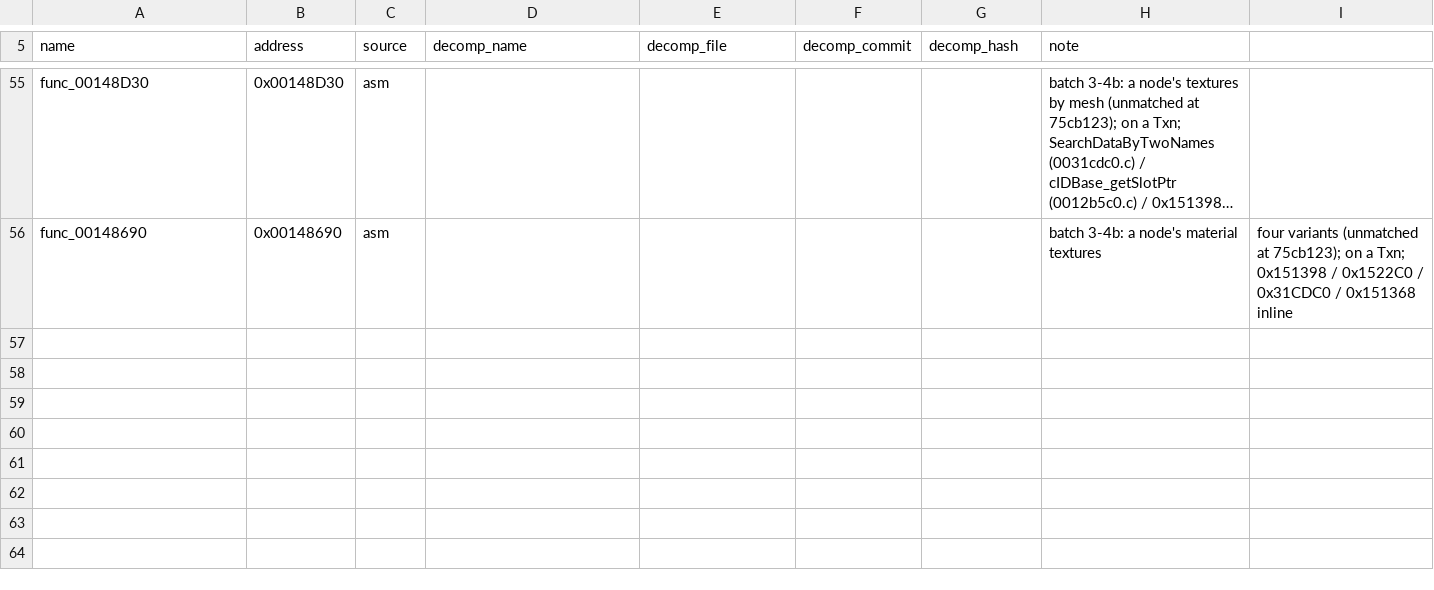
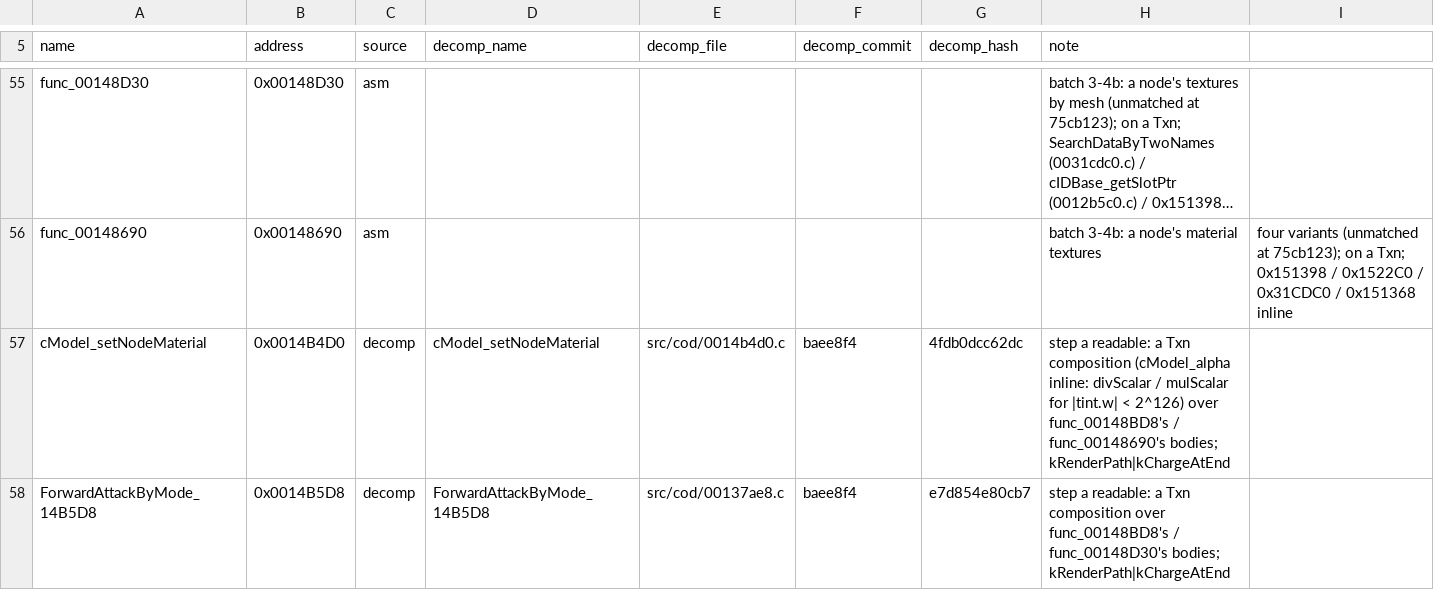
Before and after one commit to DuckyNerdball/God-Hand-Rearmed, a CSV file: tools/native/sources.csv, drawn as a sheet; only a part is shown, gaps mark what is left out; long unchanged cells end in …; the diff names each change by its address in the sheet, - before the commit and + after, or states it on an @@ line.

```diff
--- a/tools/native/sources.csv
+++ b/tools/native/sources.csv
+row 57: cModel_setNodeMaterial | 0x0014B4D0 | decomp | cModel_setNodeMaterial | src/cod/0014b4d0.c | baee8f4 | 4fdb0dcc62dc | step a readable: a Txn composition (cModel_alpha inline: divScalar / mulScalar for |tint.w| < 2^126) over func_00148BD8's / func_00148690's bodies; kRenderPath|kChargeAtEnd
+row 58: ForwardAttackByMode_14B5D8 | 0x0014B5D8 | decomp | ForwardAttackByMode_14B5D8 | src/cod/00137ae8.c | baee8f4 | e7d854e80cb7 | step a readable: a Txn composition over func_00148BD8's / func_00148D30's bodies; kRenderPath|kChargeAtEnd
```
Also changed, not shown: 3 other files.
